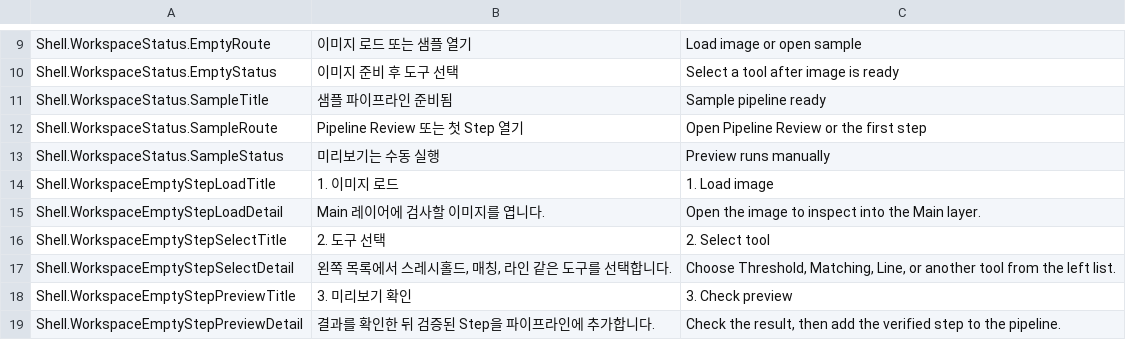
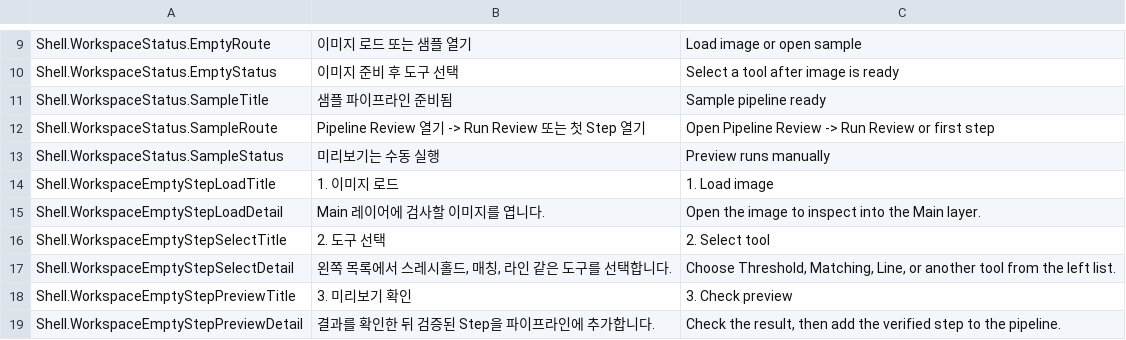
Before and after one commit to Noah8218/OpenVisionLab, a TSV file: Library/OpenVisionLab.Localization/Resources/LocalizationCatalog.tsv, drawn as a sheet; only a part is shown, gaps mark what is left out.

```diff
--- a/Library/OpenVisionLab.Localization/Resources/LocalizationCatalog.tsv
+++ b/Library/OpenVisionLab.Localization/Resources/LocalizationCatalog.tsv
@@ -11,3 +11,3 @@ Shell.WorkspaceStatus.EmptyStatus	이미지 준비 후 도구 선택	Select a to
 Shell.WorkspaceStatus.SampleTitle	샘플 파이프라인 준비됨	Sample pipeline ready
-Shell.WorkspaceStatus.SampleRoute	Pipeline Review 또는 첫 Step 열기	Open Pipeline Review or the first step
+Shell.WorkspaceStatus.SampleRoute	Pipeline Review 열기 -> Run Review 또는 첫 Step 열기	Open Pipeline Review -> Run Review or first step
 Shell.WorkspaceStatus.SampleStatus	미리보기는 수동 실행	Preview runs manually
```
Also changed, not shown: 12 other files.
